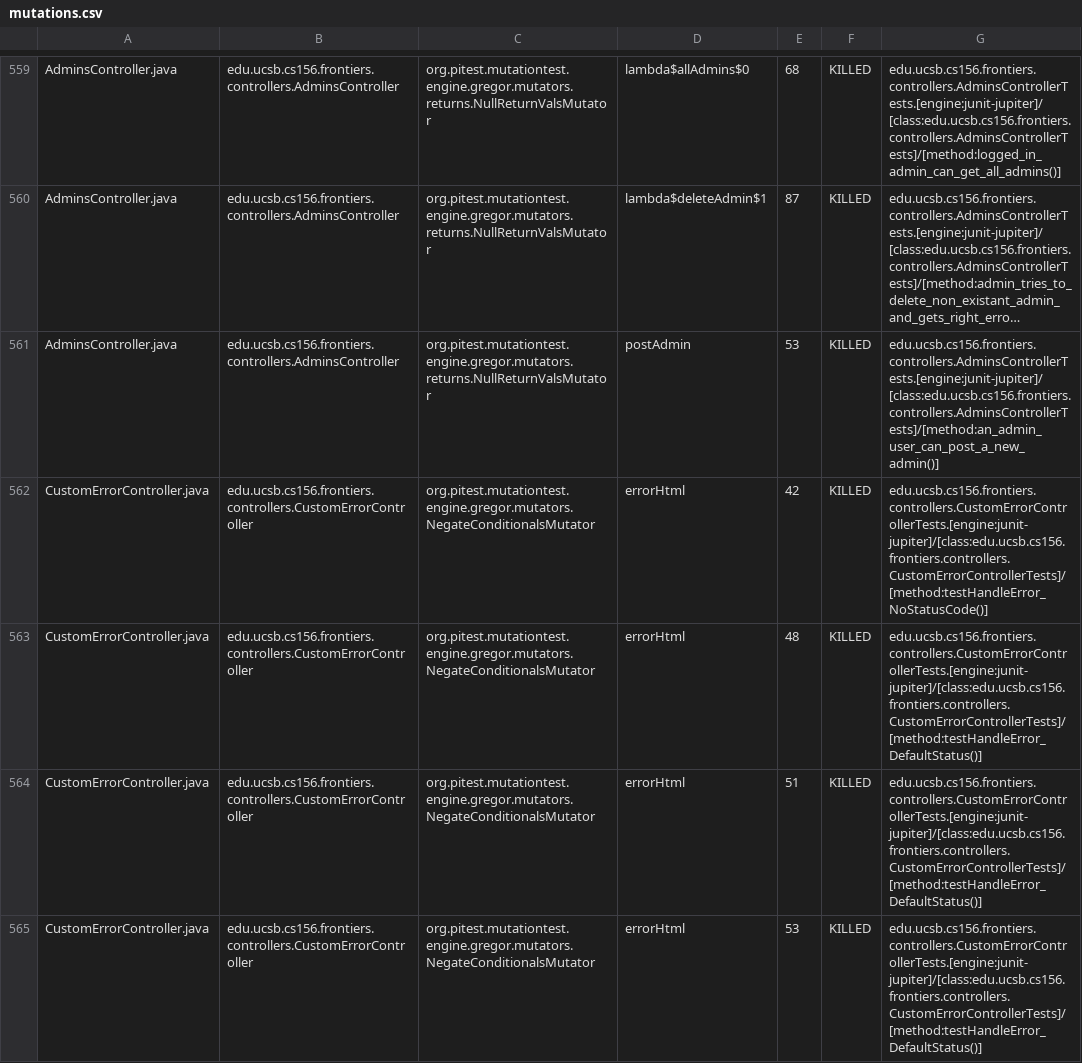
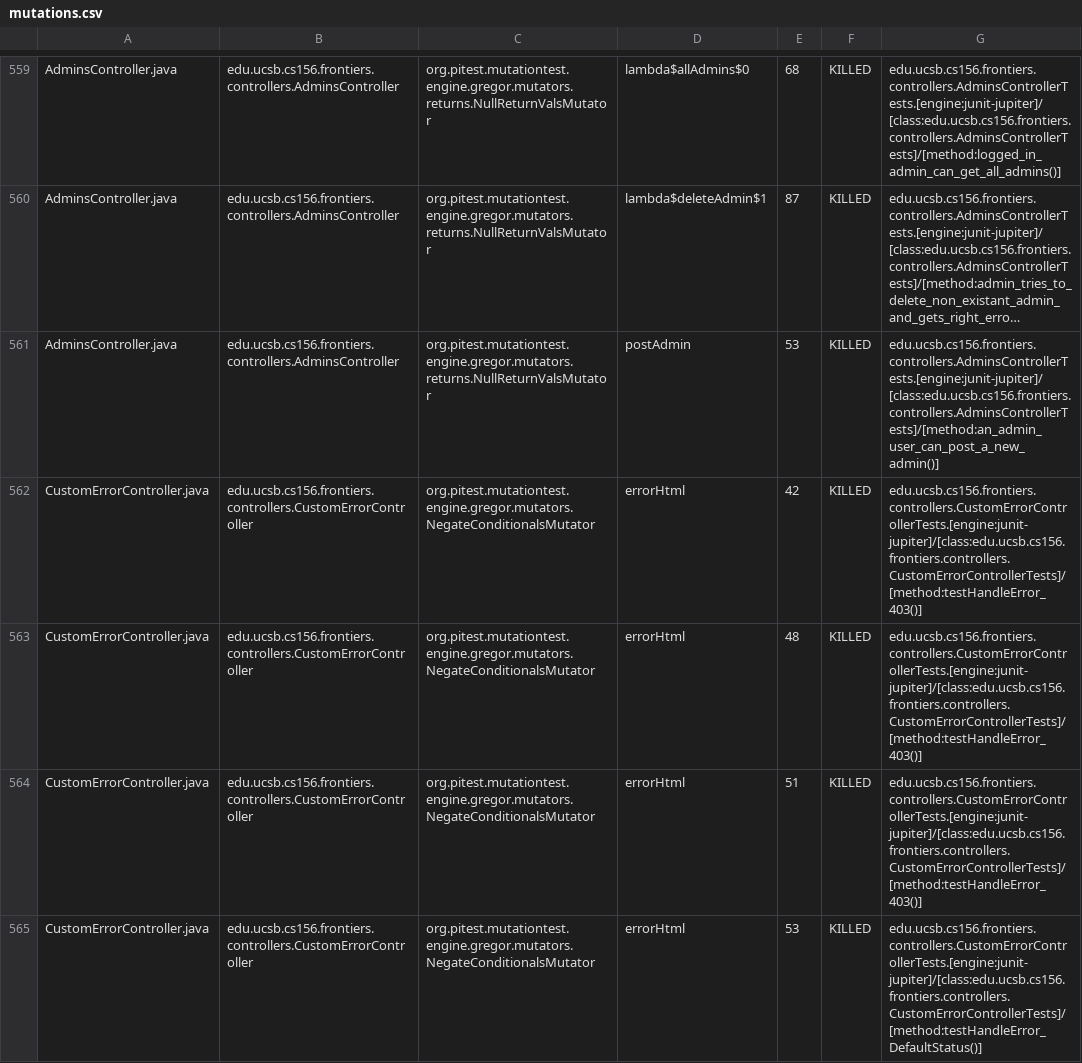
Before and after one commit to ucsb-cs156-f25/proj-frontiers-f25-12, a CSV file: prs/47/pitest/mutations.csv, drawn as a sheet; only a part is shown, gaps mark what is left out; long unchanged cells end in …; the diff covers the shown part only; the diff names each change by its address in the sheet, - before the commit and + after, or states it on an @@ line.

Commit message:
Deploying to gh-pages from @ ucsb-cs156-f25/proj-frontiers-f25-12@e0fe00a01ebcaa4679524066eee7ff4c7c3ecfea 🚀

```diff
--- a/prs/47/pitest/mutations.csv
+++ b/prs/47/pitest/mutations.csv
-G562: edu.ucsb.cs156.frontiers.controllers.CustomErrorControllerTests.[engine:junit-jupiter]/[class:edu.ucsb.cs156.frontiers.controllers.CustomErrorControllerTests]/[method:testHandleError_NoStatusCode()]
+G562: edu.ucsb.cs156.frontiers.controllers.CustomErrorControllerTests.[engine:junit-jupiter]/[class:edu.ucsb.cs156.frontiers.controllers.CustomErrorControllerTests]/[method:testHandleError_403()]
-G563:G564: edu.ucsb.cs156.frontiers.controllers.CustomErrorControllerTests.[engine:junit-jupiter]/[class:edu.ucsb.cs156.frontiers.controllers.CustomErrorControllerTests]/[method:testHandleError_DefaultStatus()]
+G563:G564: edu.ucsb.cs156.frontiers.controllers.CustomErrorControllerTests.[engine:junit-jupiter]/[class:edu.ucsb.cs156.frontiers.controllers.CustomErrorControllerTests]/[method:testHandleError_403()]
```
Also changed, not shown: 63 edited cells elsewhere in this file, 54 other files.
